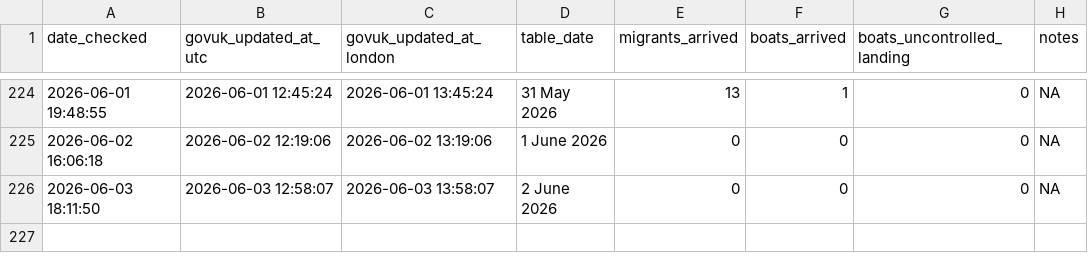
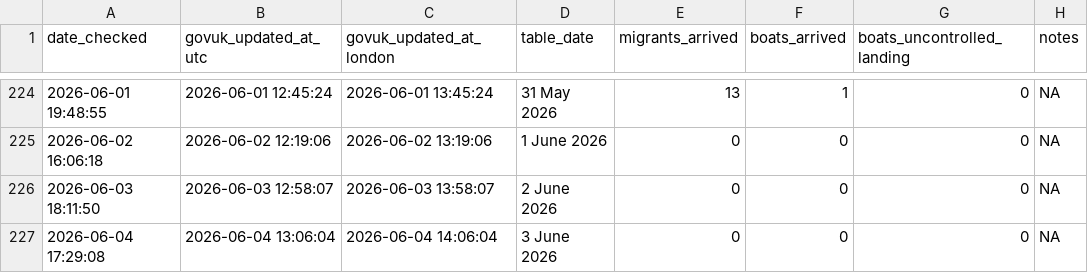
Before and after one commit to apuravbhatiya/smallboats-timestamp-tracker, a CSV file: smallboats_updates.csv, drawn as a sheet; only a part is shown, gaps mark what is left out; the diff names each change by its address in the sheet, - before the commit and + after, or states it on an @@ line.

```diff
--- a/smallboats_updates.csv
+++ b/smallboats_updates.csv
+row 227: 2026-06-04 17:29:08 | 2026-06-04 13:06:04 | 2026-06-04 14:06:04 | 3 June 2026 | 0 | 0 | 0 | NA
```
